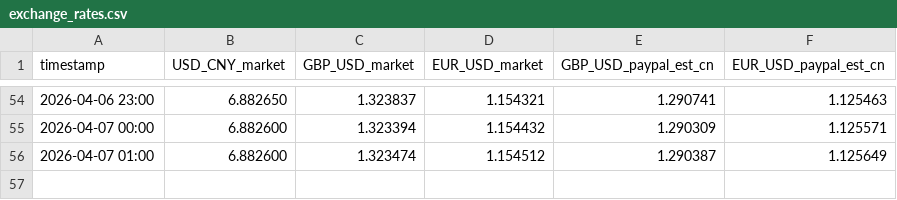
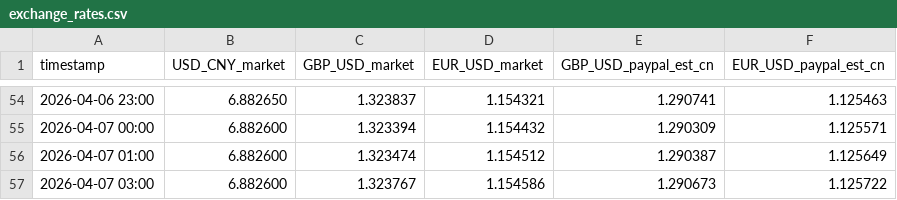
Before and after one commit to Benjaminsmith11/exchange-tracker, a CSV file: docs/exchange_rates.csv, drawn as a sheet; only a part is shown, gaps mark what is left out.

```diff
--- a/docs/exchange_rates.csv
+++ b/docs/exchange_rates.csv
@@ -56 +56,2 @@ timestamp,USD_CNY_market,GBP_USD_market,EUR_USD_market,GBP_USD_paypal_est_cn,EUR
 2026-04-07 01:00,6.882600,1.323474,1.154512,1.290387,1.125649
+2026-04-07 03:00,6.882600,1.323767,1.154586,1.290673,1.125722
```
Also changed, not shown: exchange_rates.csv.
